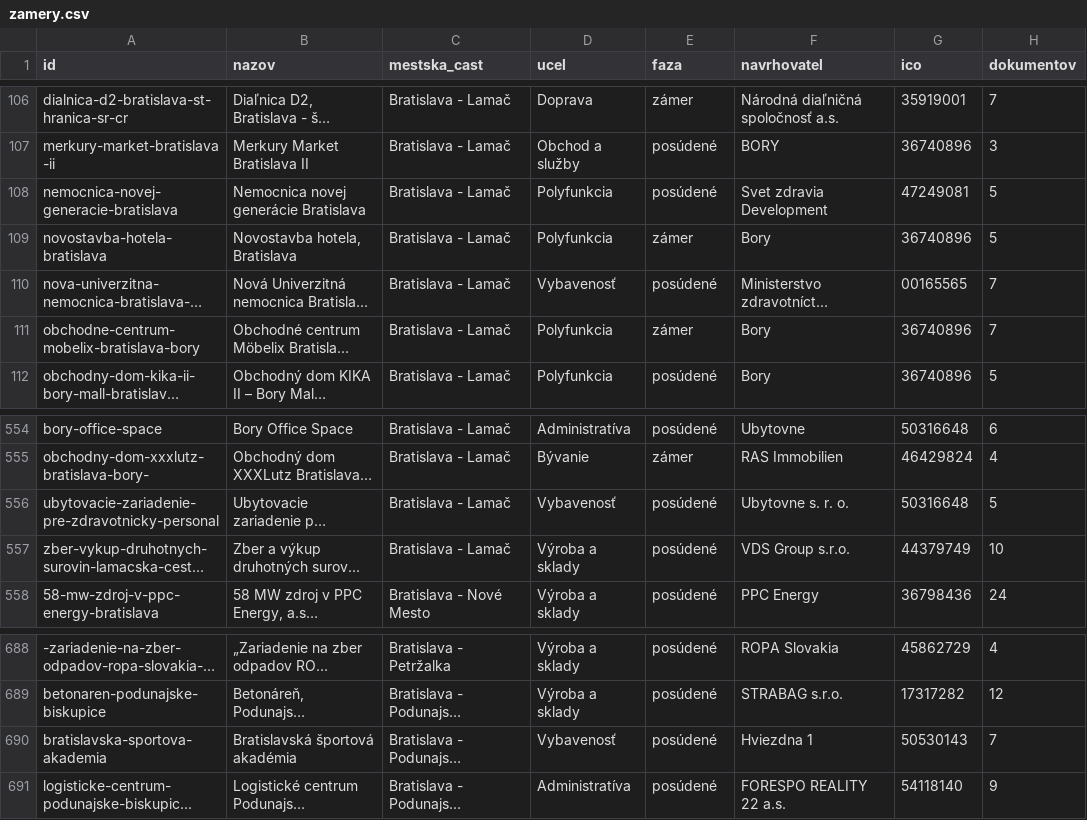
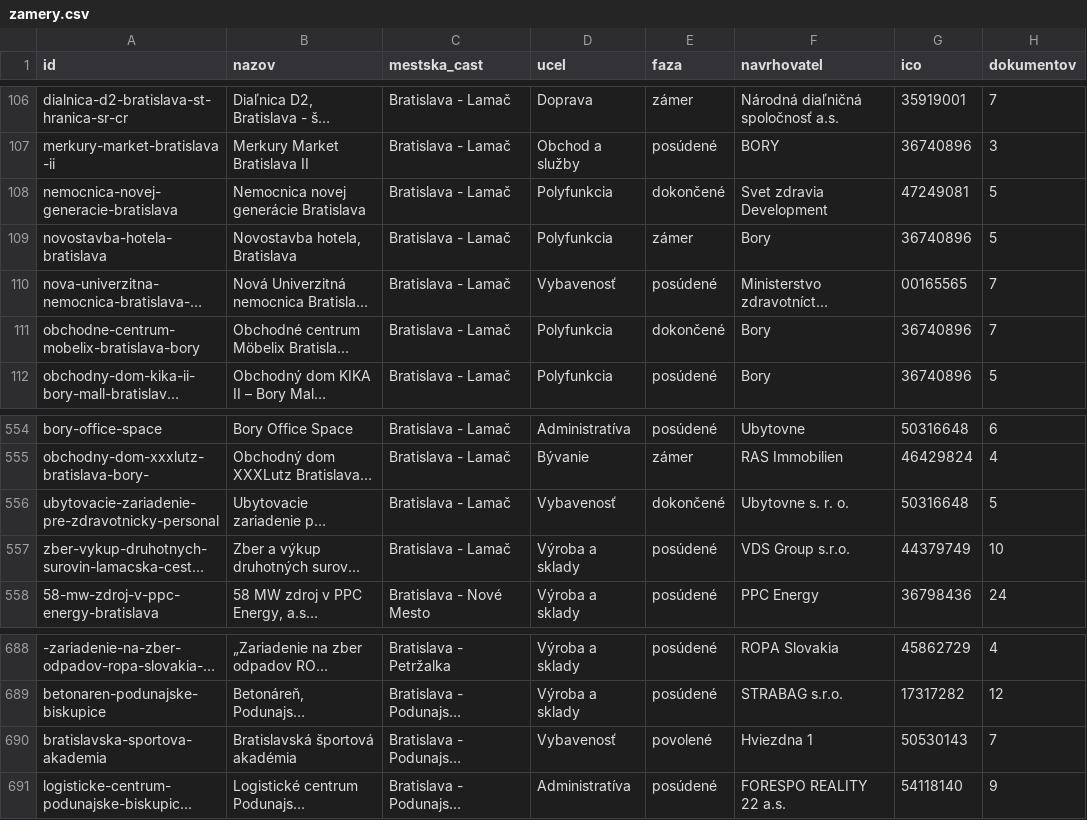
Before and after one commit to SamuelZenko/kto-stoji-za-projektom, a CSV file: doplnit-polohu/zamery.csv, drawn as a sheet; only a part is shown, gaps mark what is left out; long unchanged cells end in …; the diff names each change by its address in the sheet, - before the commit and + after, or states it on an @@ line.

```diff
--- a/doplnit-polohu/zamery.csv
+++ b/doplnit-polohu/zamery.csv
-E108 (faza): posúdené
+E108 (faza): dokončené
-E111 (faza): zámer
+E111 (faza): dokončené
-E556 (faza): posúdené
+E556 (faza): dokončené
-E690 (faza): posúdené
+E690 (faza): povolené
```
Also changed, not shown: 11 other files.
